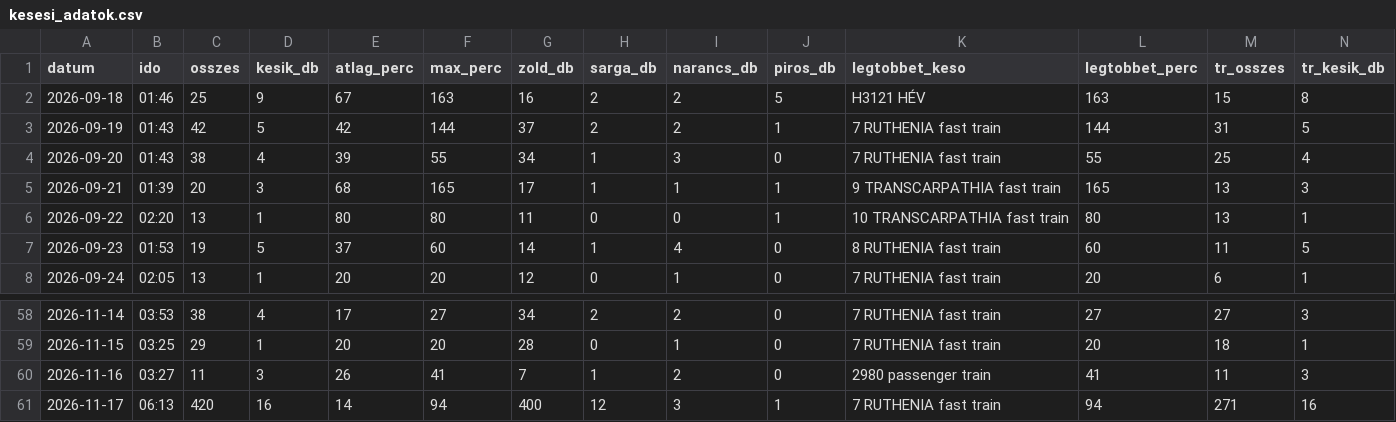
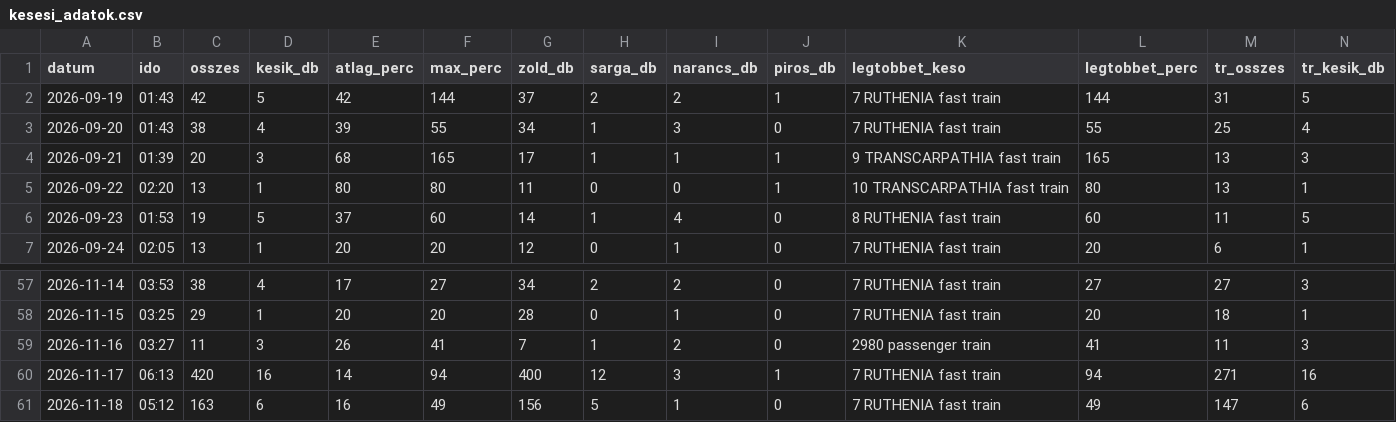
Before and after one commit to molnarzsoltphoto/abigel-stats, a CSV file: data/kesesi_adatok.csv, drawn as a sheet; only a part is shown, gaps mark what is left out; removed rows and columns are numbered as before the commit, all else as after; rows hold the shown columns only; the diff names each change by its address in the sheet, - before the commit and + after, or states it on an @@ line.

Commit message:
Napi késési adat – 2026-11-18

```diff
--- a/data/kesesi_adatok.csv
+++ b/data/kesesi_adatok.csv
-row 2: 2026-09-18 | 01:46 | 25 | 9 | 67 | 163 | 16 | 2 | 2 | 5 | H3121 HÉV | 163 | 15 | 8
+row 61: 2026-11-18 | 05:12 | 163 | 6 | 16 | 49 | 156 | 5 | 1 | 0 | 7 RUTHENIA fast train | 49 | 147 | 6
```
